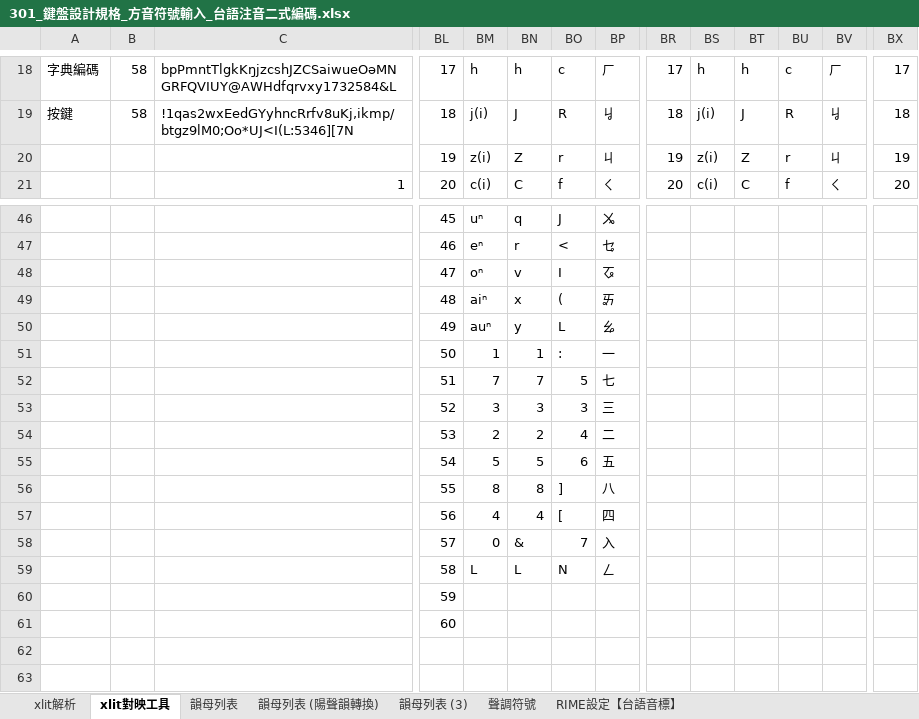
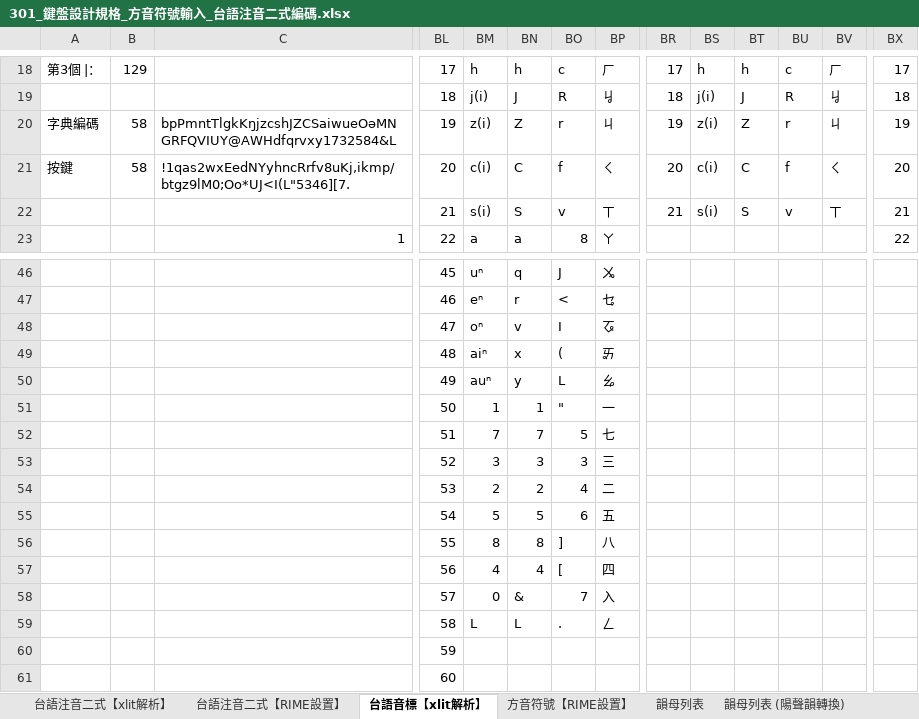
Before and after one commit to AlanJui/rime-tlpa, an Excel workbook: docs/301_鍵盤設計規格_方音符號輸入_台語注音二式編碼.xlsx, sheet 台語音標【xlit解析】, drawn as a sheet; only a part is shown, gaps mark what is left out; values as stored, in another font and other column widths than the file's, no cell formats; addresses are those after the commit; rows hold the shown columns only; the diff covers the shown part only; the diff names each change by its address in the sheet, - before the commit and + after, or states it on an @@ line.

```diff
--- a/docs/301_鍵盤設計規格_方音符號輸入_台語注音二式編碼.xlsx (sheet 台語音標【xlit解析】)
+++ b/docs/301_鍵盤設計規格_方音符號輸入_台語注音二式編碼.xlsx (sheet 台語音標【xlit解析】)
-sheet tab: xlit解析
+sheet tab: 台語注音二式【xlit解析】
-sheet tab: xlit對映工具
+sheet tab: 台語音標【xlit解析】
-sheet tab: RIME設定【台語音標】
+sheet tab: 方音符號【RIME設置】
+sheet tab: 台語注音二式【RIME設置】
@@ sheet tab order changed: 台語注音二式【xlit解析】 | 台語注音二式【RIME設置】 | 台語音標【xlit解析】 | 方音符號【RIME設置】 | 韻母列表 | 韻母列表 (陽聲韻轉換) @@
-A18: 字典編碼
+A18: 第3個 |：
-B18: 58
+B18: 129
-C18: bpPmntTlgkKŋjzcshJZCSaiwueOəMNGRFQVIUY@AWHdfqrvxy1732584&L
+C18: (empty)
-A19: 按鍵
+A19: (empty)
-B19: 58
+B19: (empty)
-C19: !1qas2wxEedGYyhncRrfv8uKj,ikmp/btgz9lM0;Oo*UJ<I(L:5346][7N
+C19: (empty)
-A20: (empty)
+A20: 字典編碼
-B20: (empty)
+B20: 58
-C20: (empty)
+C20: bpPmntTlgkKŋjzcshJZCSaiwueOəMNGRFQVIUY@AWHdfqrvxy1732584&L
+row 21: 按鍵 | 58 | !1qas2wxEedNYyhncRrfv8uKj,ikmp/btgz9lM0;Oo*UJ<I(L"5346][7. | 20 | c(i) | C | f | ㄑ | 20 | c(i) | C | f | ㄑ | 20
+row 22:  |  |  | 21 | s(i) | S | v | ㄒ | 21 | s(i) | S | v | ㄒ | 21
-BL23: 20
+BL23: 22
-BM23: c(i)
+BM23: a
-BN23: C
+BN23: a
-BO23: f
+BO23: 8
-BP23: ㄑ
+BP23: ㄚ
-BR23: 20
+BR23: (empty)
-BS23: c(i)
+BS23: (empty)
-BT23: C
+BT23: (empty)
-BU23: f
+BU23: (empty)
-BV23: ㄑ
+BV23: (empty)
-BX23: 20
+BX23: 22
-BO51: :
+BO51: "
-BO59: N
+BO59: .
```
Also changed, not shown: 2 added rows, 4 removed rows and 108 edited cells elsewhere in this sheet, sheet 方音符號【RIME設置】, cell formats, formulas that keep their value, 4 other files.
